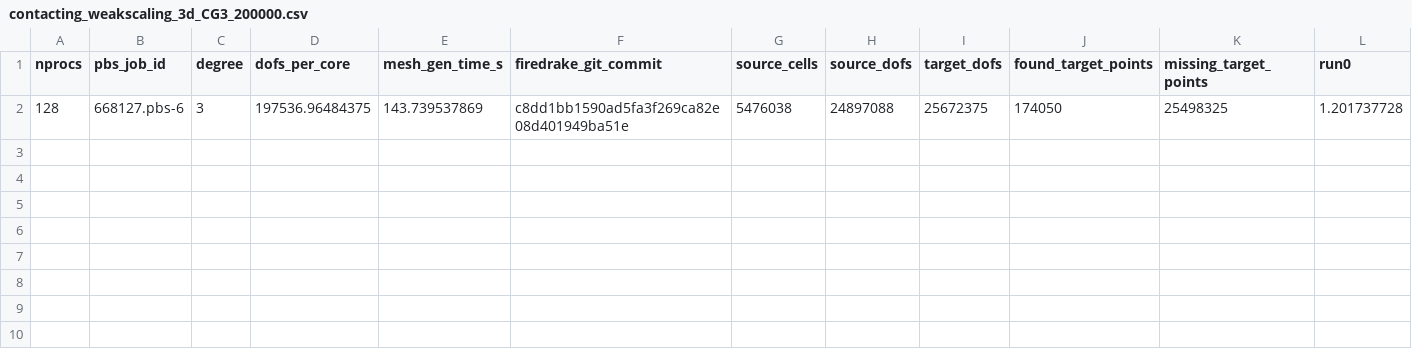
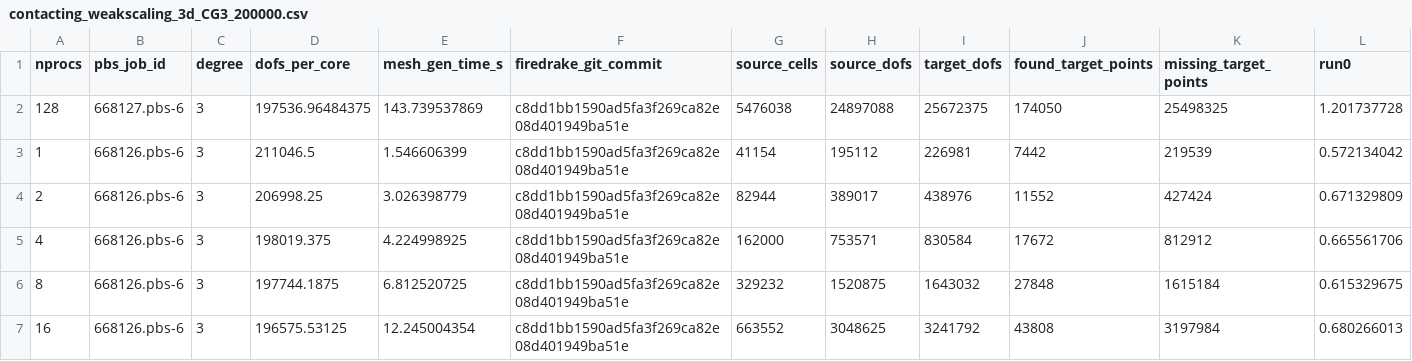
Before and after one commit to leo-collins/firedrake-cluster, a CSV file: cross-mesh3d_contacting/results/distributed-rtree-perm/contacting_weakscaling_3d_CG3_200000.csv, drawn as a sheet; only a part is shown; rows hold the shown columns only; the diff names each change by its address in the sheet, - before the commit and + after, or states it on an @@ line.

```diff
--- a/cross-mesh3d_contacting/results/distributed-rtree-perm/contacting_weakscaling_3d_CG3_200000.csv
+++ b/cross-mesh3d_contacting/results/distributed-rtree-perm/contacting_weakscaling_3d_CG3_200000.csv
+row 3: 1 | 668126.pbs-6 | 3 | 211046.5 | 1.546606399 | c8dd1bb1590ad5fa3f269ca82e08d401949ba51e | 41154 | 195112 | 226981 | 7442 | 219539 | 0.572134042
+row 4: 2 | 668126.pbs-6 | 3 | 206998.25 | 3.026398779 | c8dd1bb1590ad5fa3f269ca82e08d401949ba51e | 82944 | 389017 | 438976 | 11552 | 427424 | 0.671329809
+row 5: 4 | 668126.pbs-6 | 3 | 198019.375 | 4.224998925 | c8dd1bb1590ad5fa3f269ca82e08d401949ba51e | 162000 | 753571 | 830584 | 17672 | 812912 | 0.665561706
+row 6: 8 | 668126.pbs-6 | 3 | 197744.1875 | 6.812520725 | c8dd1bb1590ad5fa3f269ca82e08d401949ba51e | 329232 | 1520875 | 1643032 | 27848 | 1615184 | 0.615329675
+row 7: 16 | 668126.pbs-6 | 3 | 196575.53125 | 12.245004354 | c8dd1bb1590ad5fa3f269ca82e08d401949ba51e | 663552 | 3048625 | 3241792 | 43808 | 3197984 | 0.680266013
```
Also changed, not shown: cross-mesh3d_contacting/results/distributed-rtree/contacting_weakscaling_3d_CG3_200000.csv, 9 other files.
